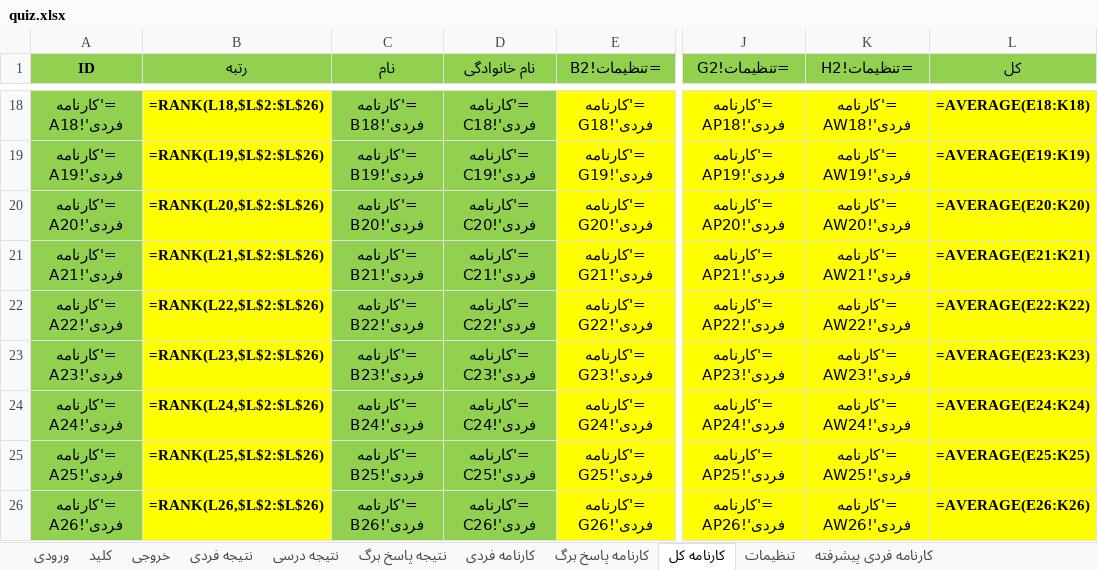
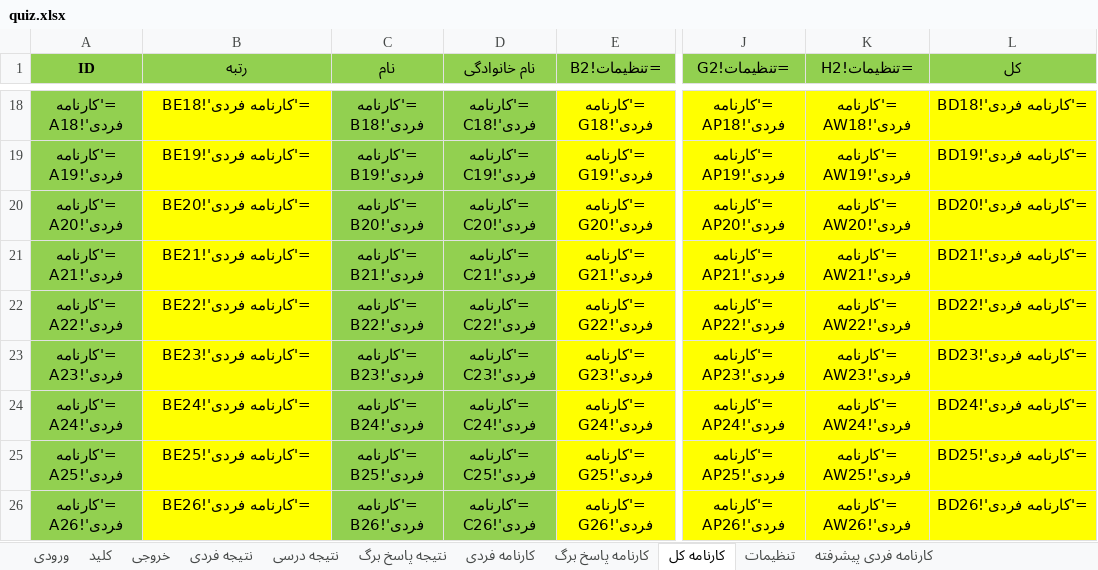
Before and after one commit to babajorab/Quiz, an Excel workbook: quiz.xlsx, sheet کارنامه کل, drawn as a sheet; only a part is shown, gaps mark what is left out; values as stored, in another font and other column widths than the file's, no borders; formulas are shown in place of their values; the diff covers the shown part only; the diff names each change by its address in the sheet, - before the commit and + after, or states it on an @@ line.

```diff
--- a/quiz.xlsx (sheet کارنامه کل)
+++ b/quiz.xlsx (sheet کارنامه کل)
-B18 (رتبه): =RANK(L18,$L$2:$L$26)
+B18 (رتبه): ='کارنامه فردی'!BE18
-L18 (کل): =AVERAGE(E18:K18)
+L18 (کل): ='کارنامه فردی'!BD18
-B19 (رتبه): =RANK(L19,$L$2:$L$26)
+B19 (رتبه): ='کارنامه فردی'!BE19
-L19 (کل): =AVERAGE(E19:K19)
+L19 (کل): ='کارنامه فردی'!BD19
-B20 (رتبه): =RANK(L20,$L$2:$L$26)
+B20 (رتبه): ='کارنامه فردی'!BE20
-L20 (کل): =AVERAGE(E20:K20)
+L20 (کل): ='کارنامه فردی'!BD20
-B21 (رتبه): =RANK(L21,$L$2:$L$26)
+B21 (رتبه): ='کارنامه فردی'!BE21
-L21 (کل): =AVERAGE(E21:K21)
+L21 (کل): ='کارنامه فردی'!BD21
-B22 (رتبه): =RANK(L22,$L$2:$L$26)
+B22 (رتبه): ='کارنامه فردی'!BE22
-L22 (کل): =AVERAGE(E22:K22)
+L22 (کل): ='کارنامه فردی'!BD22
-B23 (رتبه): =RANK(L23,$L$2:$L$26)
+B23 (رتبه): ='کارنامه فردی'!BE23
-L23 (کل): =AVERAGE(E23:K23)
+L23 (کل): ='کارنامه فردی'!BD23
-B24 (رتبه): =RANK(L24,$L$2:$L$26)
+B24 (رتبه): ='کارنامه فردی'!BE24
-L24 (کل): =AVERAGE(E24:K24)
+L24 (کل): ='کارنامه فردی'!BD24
-B25 (رتبه): =RANK(L25,$L$2:$L$26)
+B25 (رتبه): ='کارنامه فردی'!BE25
-L25 (کل): =AVERAGE(E25:K25)
+L25 (کل): ='کارنامه فردی'!BD25
-B26 (رتبه): =RANK(L26,$L$2:$L$26)
+B26 (رتبه): ='کارنامه فردی'!BE26
-L26 (کل): =AVERAGE(E26:K26)
+L26 (کل): ='کارنامه فردی'!BD26
```
Also changed, not shown: 32 edited cells elsewhere in this sheet.
